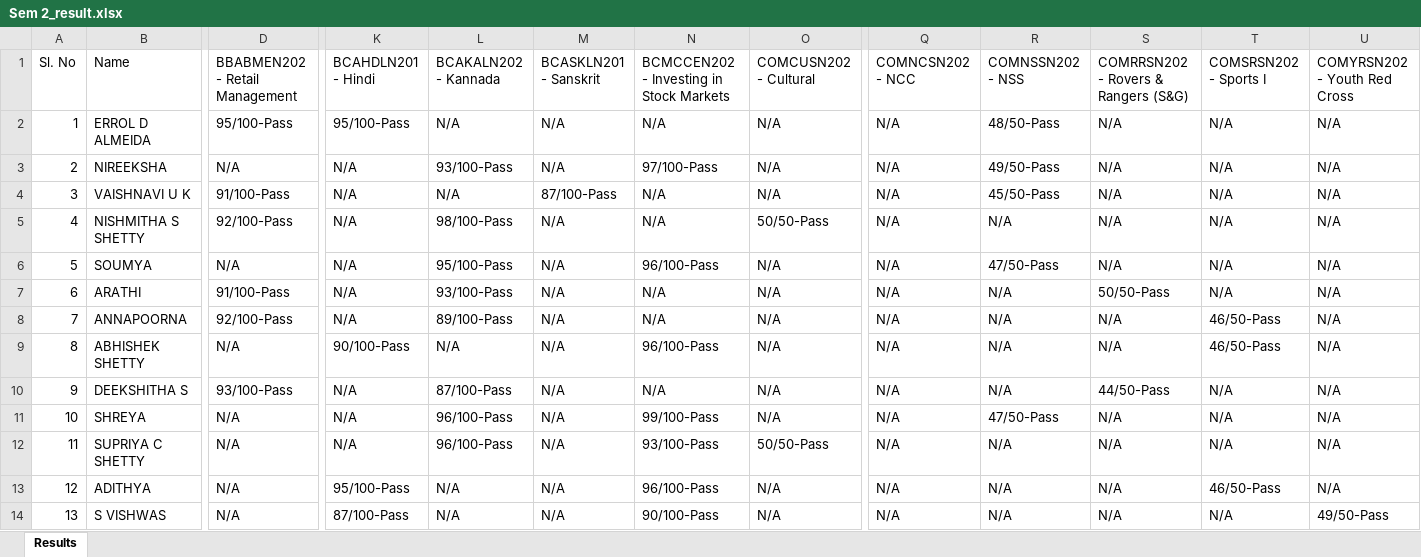
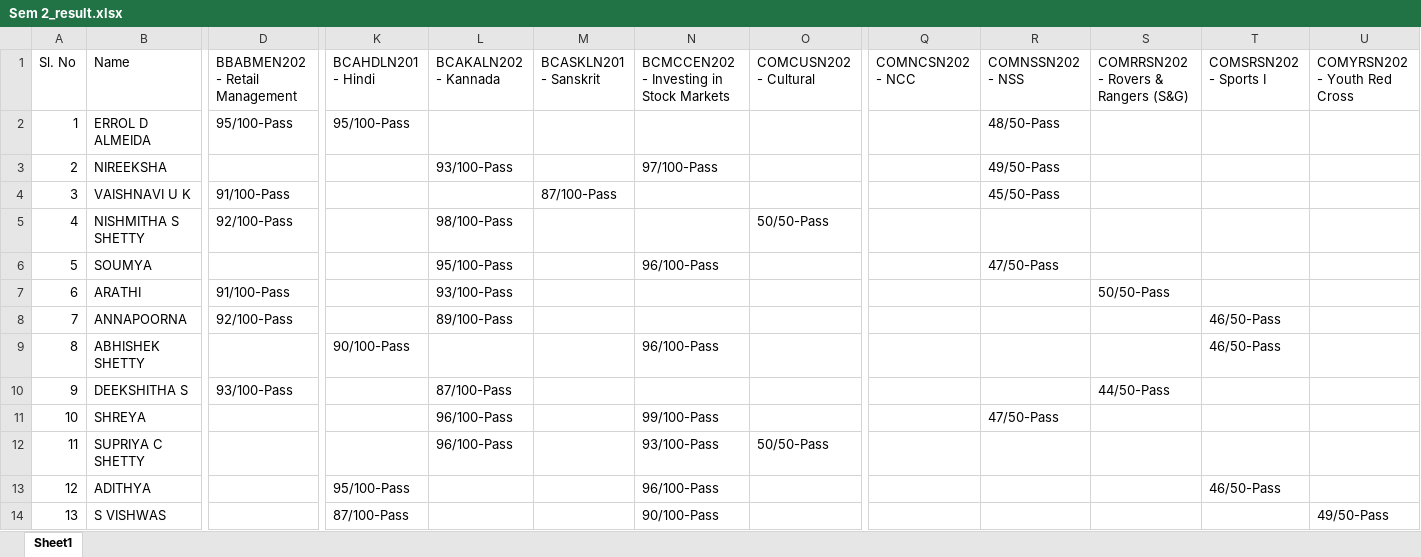
Before and after one commit to Chethan77667/Result_BBHC, an Excel workbook: 2023/BCA/Sem 2_result.xlsx, sheet Sheet1, drawn as a sheet; only a part is shown, gaps mark what is left out; values as stored, in another font and other column widths than the file's, no cell formats; the diff covers the shown part only; the diff names each change by its address in the sheet, - before the commit and + after, or states it on an @@ line.

```diff
--- a/2023/BCA/Sem 2_result.xlsx (sheet Sheet1)
+++ b/2023/BCA/Sem 2_result.xlsx (sheet Sheet1)
-sheet tab: Results
+sheet tab: Sheet1
-L2 (BCAKALN202 - Kannada): N/A
+L2 (BCAKALN202 - Kannada): (empty)
-M2:M3 (BCASKLN201 - Sanskrit): N/A
+M2:M3 (BCASKLN201 - Sanskrit): (empty)
-N2: N/A
+N2: (empty)
-O2:O4 (COMCUSN202 - Cultural): N/A
+O2:O4 (COMCUSN202 - Cultural): (empty)
-Q2:Q14 (COMNCSN202 - NCC): N/A
+Q2:Q14 (COMNCSN202 - NCC): (empty)
-S2:S6: N/A
+S2:S6: (empty)
-T2:T7 (COMSRSN202 - Sports I): N/A
+T2:T7 (COMSRSN202 - Sports I): (empty)
-U2:U13 (COMYRSN202 - Youth Red Cross): N/A
+U2:U13 (COMYRSN202 - Youth Red Cross): (empty)
-D3 (BBABMEN202 - Retail Management): N/A
+D3 (BBABMEN202 - Retail Management): (empty)
-K3:K8 (BCAHDLN201 - Hindi): N/A
+K3:K8 (BCAHDLN201 - Hindi): (empty)
-L4 (BCAKALN202 - Kannada): N/A
+L4 (BCAKALN202 - Kannada): (empty)
-N4:N5: N/A
+N4:N5: (empty)
-M5:M14 (BCASKLN201 - Sanskrit): N/A
+M5:M14 (BCASKLN201 - Sanskrit): (empty)
-R5 (COMNSSN202 - NSS): N/A
+R5 (COMNSSN202 - NSS): (empty)
-D6 (BBABMEN202 - Retail Management): N/A
+D6 (BBABMEN202 - Retail Management): (empty)
-O6:O11 (COMCUSN202 - Cultural): N/A
+O6:O11 (COMCUSN202 - Cultural): (empty)
-N7:N8: N/A
+N7:N8: (empty)
-R7:R10 (COMNSSN202 - NSS): N/A
+R7:R10 (COMNSSN202 - NSS): (empty)
-S8:S9: N/A
+S8:S9: (empty)
-D9 (BBABMEN202 - Retail Management): N/A
+D9 (BBABMEN202 - Retail Management): (empty)
-L9 (BCAKALN202 - Kannada): N/A
+L9 (BCAKALN202 - Kannada): (empty)
-K10:K12 (BCAHDLN201 - Hindi): N/A
+K10:K12 (BCAHDLN201 - Hindi): (empty)
-N10: N/A
+N10: (empty)
-T10:T12 (COMSRSN202 - Sports I): N/A
+T10:T12 (COMSRSN202 - Sports I): (empty)
-D11:D14 (BBABMEN202 - Retail Management): N/A
+D11:D14 (BBABMEN202 - Retail Management): (empty)
-S11:S14: N/A
+S11:S14: (empty)
-R12:R14 (COMNSSN202 - NSS): N/A
+R12:R14 (COMNSSN202 - NSS): (empty)
-L13:L14 (BCAKALN202 - Kannada): N/A
+L13:L14 (BCAKALN202 - Kannada): (empty)
-O13:O14 (COMCUSN202 - Cultural): N/A
+O13:O14 (COMCUSN202 - Cultural): (empty)
-T14 (COMSRSN202 - Sports I): N/A
+T14 (COMSRSN202 - Sports I): (empty)
```
Also changed, not shown: 1331 edited cells elsewhere in this sheet, cell formats, 2023/BBA/Sem 1_result.xlsx, 2023/BCom/Sem 1.xlsx, 39 other files.
